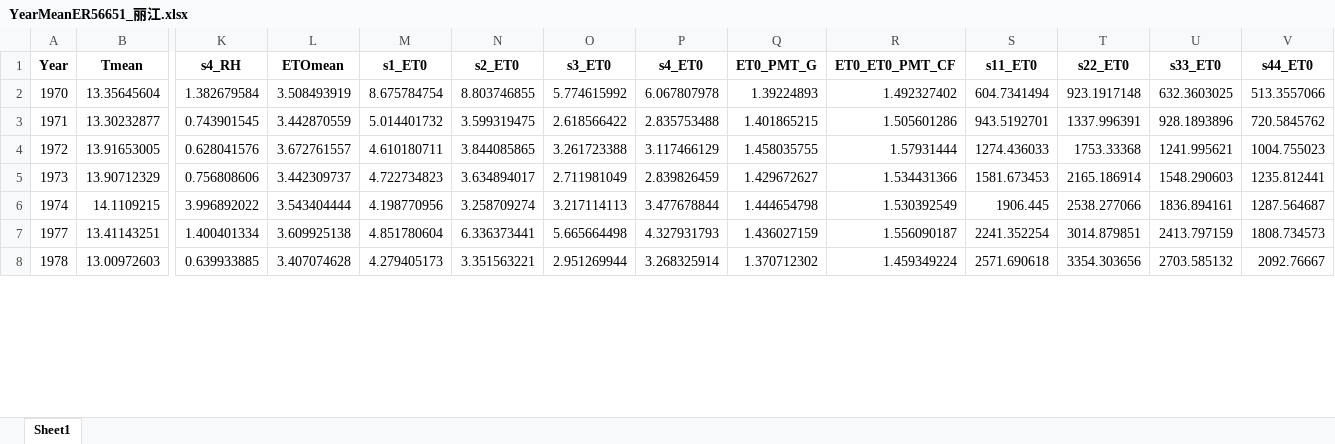
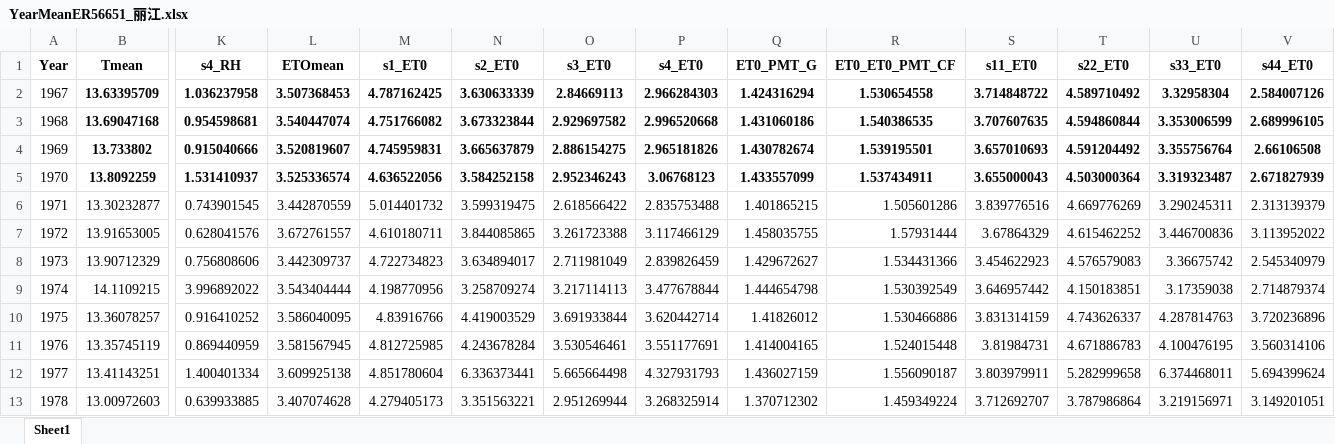
Before and after one commit to DRAGONINWAVE/for_little_sun, an Excel workbook: my_work/data1/YearMeanER56651_丽江.xlsx, sheet Sheet1, drawn as a sheet; only a part is shown, gaps mark what is left out; values as stored, in another font and other column widths than the file's, no borders; removed rows and columns are numbered as before the commit, all else as after; rows hold the shown columns only; the diff covers the shown part only; the diff names each change by its address in the sheet, - before the commit and + after, or states it on an @@ line.

```diff
--- a/my_work/data1/YearMeanER56651_丽江.xlsx (sheet Sheet1)
+++ b/my_work/data1/YearMeanER56651_丽江.xlsx (sheet Sheet1)
-row 2: 1970 | 13.35645604 | 1.382679584 | 3.508493919 | 8.675784754 | 8.803746855 | 5.774615992 | 6.067807978 | 1.39224893 | 1.492327402 | 604.7341494 | 923.1917148 | 632.3603025 | 513.3557066
+row 2: 1967 | 13.63395709 | 1.036237958 | 3.507368453 | 4.787162425 | 3.630633339 | 2.84669113 | 2.966284303 | 1.424316294 | 1.530654558 | 3.714848722 | 4.589710492 | 3.32958304 | 2.584007126
+row 3: 1968 | 13.69047168 | 0.954598681 | 3.540447074 | 4.751766082 | 3.673323844 | 2.929697582 | 2.996520668 | 1.431060186 | 1.540386535 | 3.707607635 | 4.594860844 | 3.353006599 | 2.689996105
+row 4: 1969 | 13.733802 | 0.915040666 | 3.520819607 | 4.745959831 | 3.665637879 | 2.886154275 | 2.965181826 | 1.430782674 | 1.539195501 | 3.657010693 | 4.591204492 | 3.355756764 | 2.66106508
+row 5: 1970 | 13.8092259 | 1.531410937 | 3.525336574 | 4.636522056 | 3.584252158 | 2.952346243 | 3.06768123 | 1.433557099 | 1.537434911 | 3.655000043 | 4.503000364 | 3.319323487 | 2.671827939
-S6 (s11_ET0): 943.5192701
+S6 (s11_ET0): 3.839776516
-T6 (s22_ET0): 1337.996391
+T6 (s22_ET0): 4.669776269
-U6 (s33_ET0): 928.1893896
+U6 (s33_ET0): 3.290245311
-V6 (s44_ET0): 720.5845762
+V6 (s44_ET0): 2.313139379
-S7 (s11_ET0): 1274.436033
+S7 (s11_ET0): 3.67864329
-T7 (s22_ET0): 1753.33368
+T7 (s22_ET0): 4.615462252
-U7 (s33_ET0): 1241.995621
+U7 (s33_ET0): 3.446700836
-V7 (s44_ET0): 1004.755023
+V7 (s44_ET0): 3.113952022
-S8 (s11_ET0): 1581.673453
+S8 (s11_ET0): 3.454622923
-T8 (s22_ET0): 2165.186914
+T8 (s22_ET0): 4.576579083
-U8 (s33_ET0): 1548.290603
+U8 (s33_ET0): 3.36675742
-V8 (s44_ET0): 1235.812441
+V8 (s44_ET0): 2.545340979
-S9 (s11_ET0): 1906.445
+S9 (s11_ET0): 3.646957442
-T9 (s22_ET0): 2538.277066
+T9 (s22_ET0): 4.150183851
-U9 (s33_ET0): 1836.894161
+U9 (s33_ET0): 3.17359038
-V9 (s44_ET0): 1287.564687
+V9 (s44_ET0): 2.714879374
+row 10: 1975 | 13.36078257 | 0.916410252 | 3.586040095 | 4.83916766 | 4.419003529 | 3.691933844 | 3.620442714 | 1.41826012 | 1.530466886 | 3.831314159 | 4.743626337 | 4.287814763 | 3.720236896
+row 11: 1976 | 13.35745119 | 0.869440959 | 3.581567945 | 4.812725985 | 4.243678284 | 3.530546461 | 3.551177691 | 1.414004165 | 1.524015448 | 3.81984731 | 4.671886783 | 4.100476195 | 3.560314106
-S12 (s11_ET0): 2241.352254
+S12 (s11_ET0): 3.803979911
-T12 (s22_ET0): 3014.879851
+T12 (s22_ET0): 5.282999658
-U12 (s33_ET0): 2413.797159
+U12 (s33_ET0): 6.374468011
-V12 (s44_ET0): 1808.734573
+V12 (s44_ET0): 5.694399624
-S13 (s11_ET0): 2571.690618
+S13 (s11_ET0): 3.712692707
-T13 (s22_ET0): 3354.303656
+T13 (s22_ET0): 3.787986864
-U13 (s33_ET0): 2703.585132
+U13 (s33_ET0): 3.219156971
-V13 (s44_ET0): 2092.76667
+V13 (s44_ET0): 3.149201051
```
Also changed, not shown: 152 edited cells elsewhere in this sheet, my_work/data1/YearMeanER56739_腾冲.xlsx, my_work/data1/YearMeanER56778_昆明.xlsx, 3 other files.
